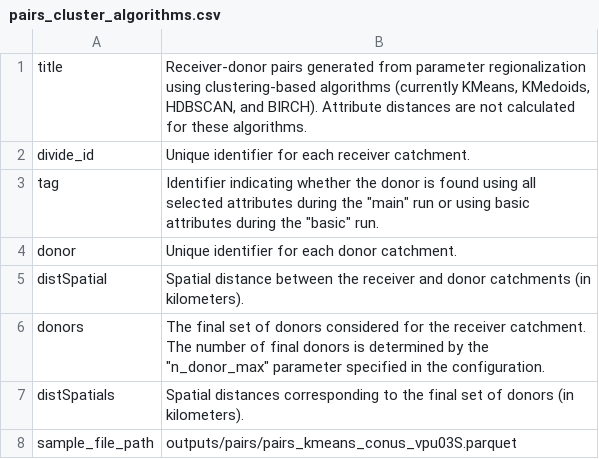
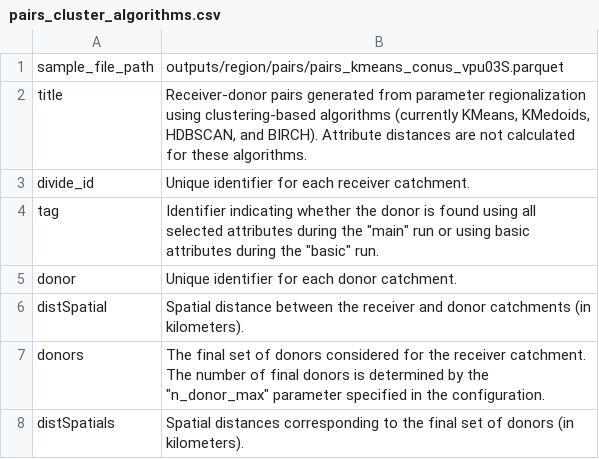
Before and after one commit to NGWPC/nwm-region-mgr, a CSV file: docs/scripts/data_desc/outputs/pairs_cluster_algorithms.csv, drawn as a sheet; removed rows and columns are numbered as before the commit, all else as after; the diff names each change by its address in the sheet, - before the commit and + after, or states it on an @@ line.

```diff
--- a/docs/scripts/data_desc/outputs/pairs_cluster_algorithms.csv
+++ b/docs/scripts/data_desc/outputs/pairs_cluster_algorithms.csv
+row 1: sample_file_path | outputs/region/pairs/pairs_kmeans_conus_vpu03S.parquet
-row 8: sample_file_path | outputs/pairs/pairs_kmeans_conus_vpu03S.parquet
```
Also changed, not shown: docs/scripts/data_desc/inputs/calib_param_file.csv, docs/scripts/data_desc/inputs/calval_stats_file.csv, 22 other files.
